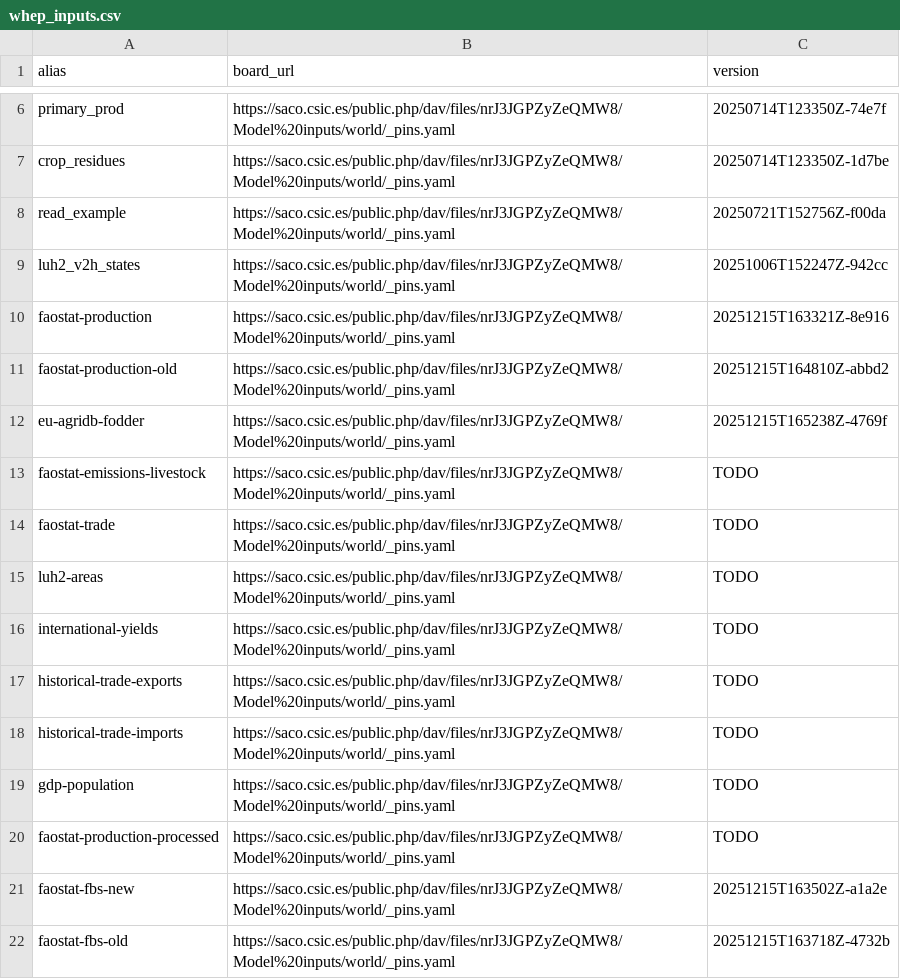
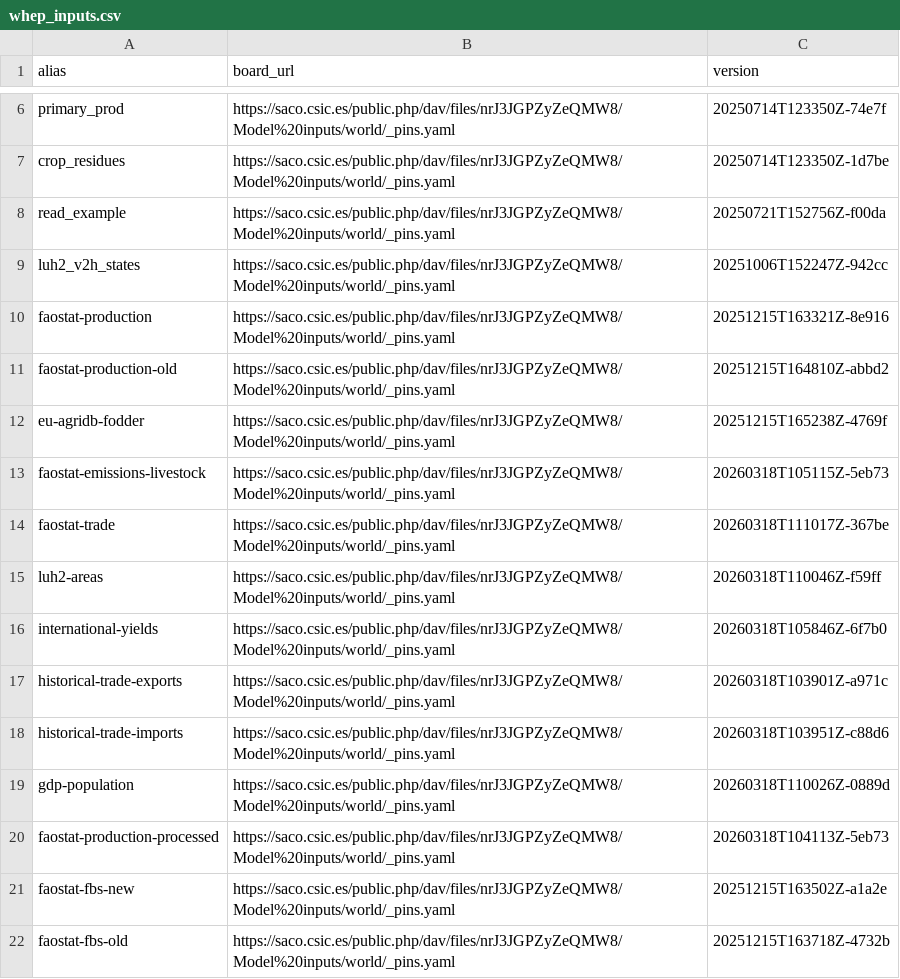
Before and after one commit to eduaguilera/whep, a CSV file: inst/extdata/whep_inputs.csv, drawn as a sheet; only a part is shown, gaps mark what is left out.

```diff
--- a/inst/extdata/whep_inputs.csv
+++ b/inst/extdata/whep_inputs.csv
@@ -12,10 +12,10 @@ faostat-production-old,https://saco.csic.es/public.php/dav/files/nrJ3JGPZyZeQMW8
 eu-agridb-fodder,https://saco.csic.es/public.php/dav/files/nrJ3JGPZyZeQMW8/Model%20inputs/world/_pins.yaml,20251215T165238Z-4769f
-faostat-emissions-livestock,https://saco.csic.es/public.php/dav/files/nrJ3JGPZyZeQMW8/Model%20inputs/world/_pins.yaml,TODO
-faostat-trade,https://saco.csic.es/public.php/dav/files/nrJ3JGPZyZeQMW8/Model%20inputs/world/_pins.yaml,TODO
-luh2-areas,https://saco.csic.es/public.php/dav/files/nrJ3JGPZyZeQMW8/Model%20inputs/world/_pins.yaml,TODO
-international-yields,https://saco.csic.es/public.php/dav/files/nrJ3JGPZyZeQMW8/Model%20inputs/world/_pins.yaml,TODO
-historical-trade-exports,https://saco.csic.es/public.php/dav/files/nrJ3JGPZyZeQMW8/Model%20inputs/world/_pins.yaml,TODO
-historical-trade-imports,https://saco.csic.es/public.php/dav/files/nrJ3JGPZyZeQMW8/Model%20inputs/world/_pins.yaml,TODO
-gdp-population,https://saco.csic.es/public.php/dav/files/nrJ3JGPZyZeQMW8/Model%20inputs/world/_pins.yaml,TODO
-faostat-production-processed,https://saco.csic.es/public.php/dav/files/nrJ3JGPZyZeQMW8/Model%20inputs/world/_pins.yaml,TODO
+faostat-emissions-livestock,https://saco.csic.es/public.php/dav/files/nrJ3JGPZyZeQMW8/Model%20inputs/world/_pins.yaml,20260318T105115Z-5eb73
+faostat-trade,https://saco.csic.es/public.php/dav/files/nrJ3JGPZyZeQMW8/Model%20inputs/world/_pins.yaml,20260318T111017Z-367be
+luh2-areas,https://saco.csic.es/public.php/dav/files/nrJ3JGPZyZeQMW8/Model%20inputs/world/_pins.yaml,20260318T110046Z-f59ff
+international-yields,https://saco.csic.es/public.php/dav/files/nrJ3JGPZyZeQMW8/Model%20inputs/world/_pins.yaml,20260318T105846Z-6f7b0
+historical-trade-exports,https://saco.csic.es/public.php/dav/files/nrJ3JGPZyZeQMW8/Model%20inputs/world/_pins.yaml,20260318T103901Z-a971c
+historical-trade-imports,https://saco.csic.es/public.php/dav/files/nrJ3JGPZyZeQMW8/Model%20inputs/world/_pins.yaml,20260318T103951Z-c88d6
+gdp-population,https://saco.csic.es/public.php/dav/files/nrJ3JGPZyZeQMW8/Model%20inputs/world/_pins.yaml,20260318T110026Z-0889d
+faostat-production-processed,https://saco.csic.es/public.php/dav/files/nrJ3JGPZyZeQMW8/Model%20inputs/world/_pins.yaml,20260318T104113Z-5eb73
 faostat-fbs-new,https://saco.csic.es/public.php/dav/files/nrJ3JGPZyZeQMW8/Model%20inputs/world/_pins.yaml,20251215T163502Z-a1a2e
```
Also changed, not shown: 5 other files.
